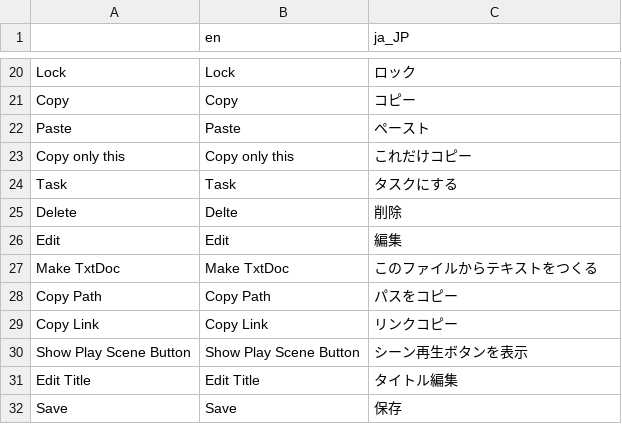
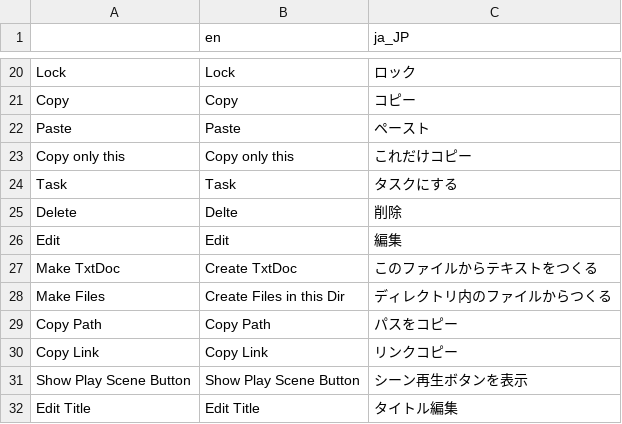
Before and after one commit to folt-a/godot-idea-board, a CSV file: addons/godot-project-design-links/translation/translation.csv, drawn as a sheet; only a part is shown, gaps mark what is left out; the shorter side is filled out with more unchanged rows.

```diff
--- a/addons/godot-project-design-links/translation/translation.csv
+++ b/addons/godot-project-design-links/translation/translation.csv
@@ -26,3 +26,4 @@ Delete,Delte,削除
 Edit,Edit,編集
-Make TxtDoc,Make TxtDoc,このファイルからテキストをつくる
+Make TxtDoc,Create TxtDoc,このファイルからテキストをつくる
+Make Files,Create Files in this Dir,ディレクトリ内のファイルからつくる
 Copy Path,Copy Path,パスをコピー
```
Also changed, not shown: 5 other files.
